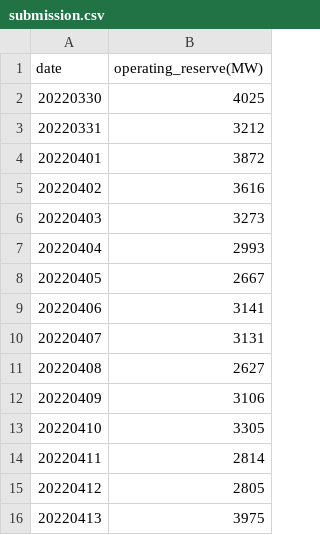
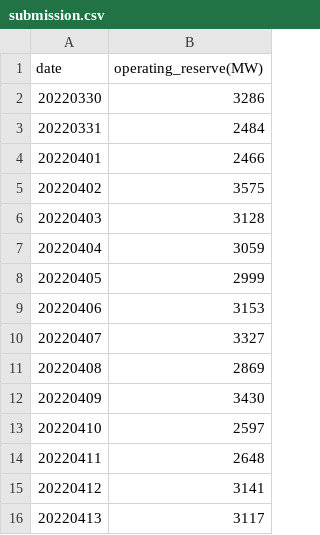
Before and after one commit to tarkers/DSAI-HW-2021, a CSV file: submission.csv, drawn as a sheet.

Commit message:
add training data

```diff
--- a/submission.csv
+++ b/submission.csv
@@ -1,16 +1,16 @@
 date,operating_reserve(MW)
-20220330,4025
-20220331,3212
-20220401,3872
-20220402,3616
-20220403,3273
-20220404,2993
-20220405,2667
-20220406,3141
-20220407,3131
-20220408,2627
-20220409,3106
-20220410,3305
-20220411,2814
-20220412,2805
-20220413,3975
+20220330,3286
+20220331,2484
+20220401,2466
+20220402,3575
+20220403,3128
+20220404,3059
+20220405,2999
+20220406,3153
+20220407,3327
+20220408,2869
+20220409,3430
+20220410,2597
+20220411,2648
+20220412,3141
+20220413,3117
```
Also changed, not shown: 1 other file.
